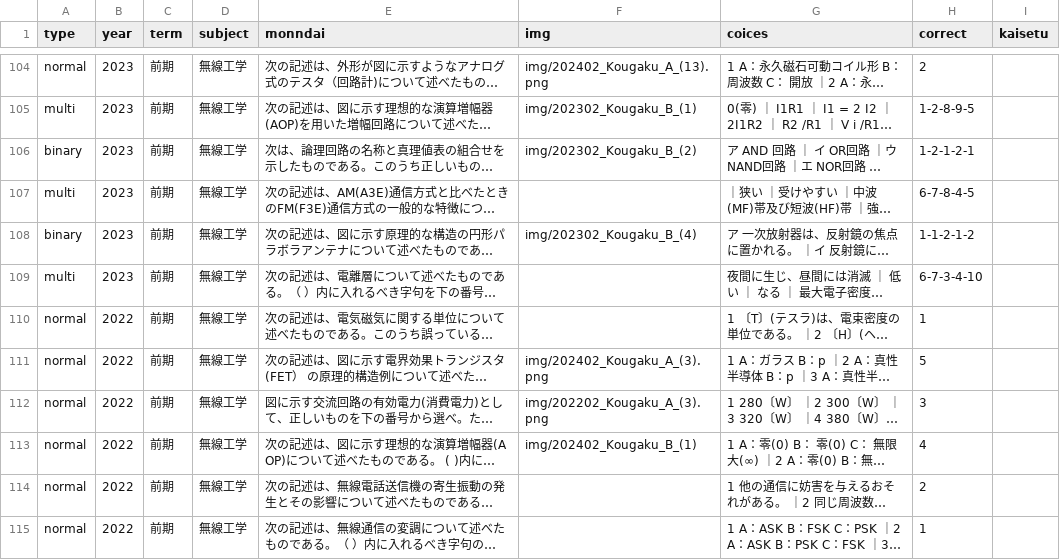
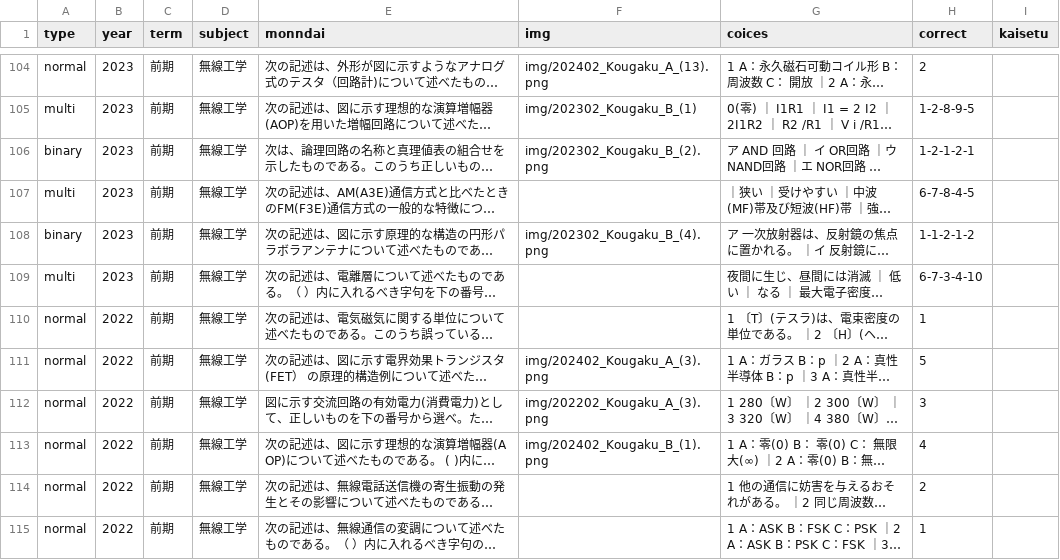
Before and after one commit to TNK9639/Radio-app, a CSV file: questions.csv, drawn as a sheet; only a part is shown, gaps mark what is left out; long unchanged cells end in …; the diff covers the shown part only; the diff names each change by its address in the sheet, - before the commit and + after, or states it on an @@ line.

```diff
--- a/questions.csv
+++ b/questions.csv
-F106 (img): img/202302_Kougaku_B_(2)
+F106 (img): img/202302_Kougaku_B_(2).png
-F108 (img): img/202302_Kougaku_B_(4)
+F108 (img): img/202302_Kougaku_B_(4).png
-F113 (img): img/202402_Kougaku_B_(1)
+F113 (img): img/202402_Kougaku_B_(1).png
```
Also changed, not shown: 13 edited cells elsewhere in this file, 5 other files.
